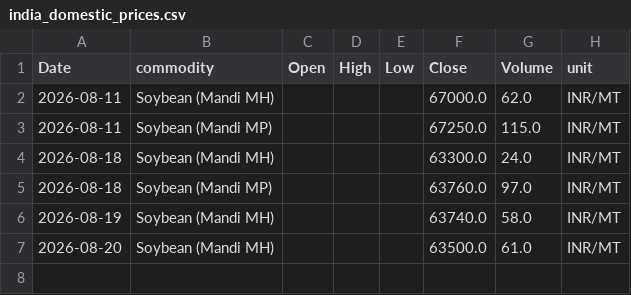
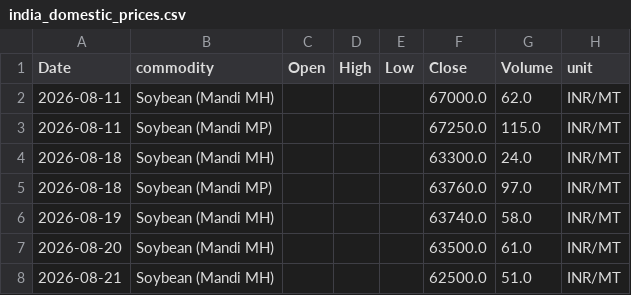
Before and after one commit to philipbergman6-glitch/Mirror-Market, a CSV file: data/history/india_domestic_prices.csv, drawn as a sheet.

```diff
--- a/data/history/india_domestic_prices.csv
+++ b/data/history/india_domestic_prices.csv
@@ -7 +7,2 @@ Date,commodity,Open,High,Low,Close,Volume,unit
 2026-08-20,Soybean (Mandi MH),,,,63500.0,61.0,INR/MT
+2026-08-21,Soybean (Mandi MH),,,,62500.0,51.0,INR/MT
```
Also changed, not shown: data/history/data_freshness.csv, data/history/opportunity_detections.csv, 3 other files.
